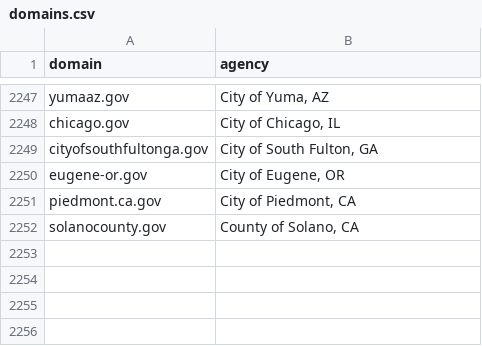
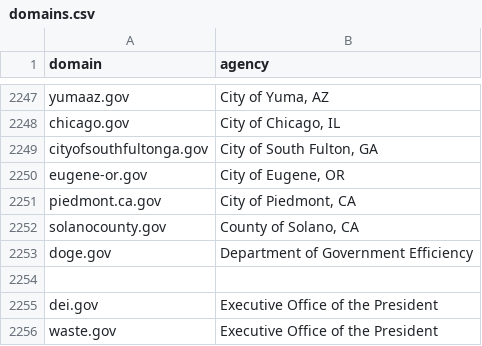
Before and after one commit to ScanGov/data, a CSV file: domains.csv, drawn as a sheet; only a part is shown, gaps mark what is left out.

```diff
--- a/domains.csv
+++ b/domains.csv
@@ -2252 +2252,5 @@ piedmont.ca.gov,"City of Piedmont, CA"
 solanocounty.gov,"County of Solano, CA"
+doge.gov,Department of Government Efficiency
+
+dei.gov,Executive Office of the President
+waste.gov,Executive Office of the President
```
Also changed, not shown: metadata.csv, robots.csv, 10 other files.
